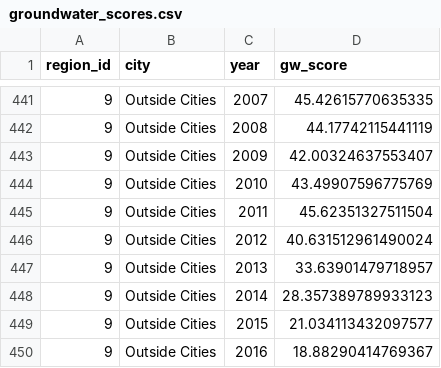
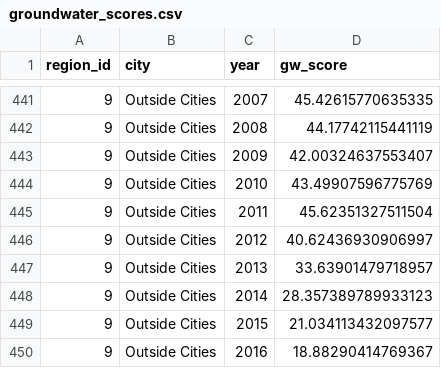
Before and after one commit to SustainSB/sustainsb.github.io, a CSV file: layers/groundwater_scores.csv, drawn as a sheet; only a part is shown, gaps mark what is left out.

```diff
--- a/layers/groundwater_scores.csv
+++ b/layers/groundwater_scores.csv
@@ -445,3 +445,3 @@ region_id,city,year,gw_score
 9,Outside Cities,2011,45.62351327511504
-9,Outside Cities,2012,40.631512961490024
+9,Outside Cities,2012,40.62436930906997
 9,Outside Cities,2013,33.63901479718957
```
Also changed, not shown: 2 other files.
